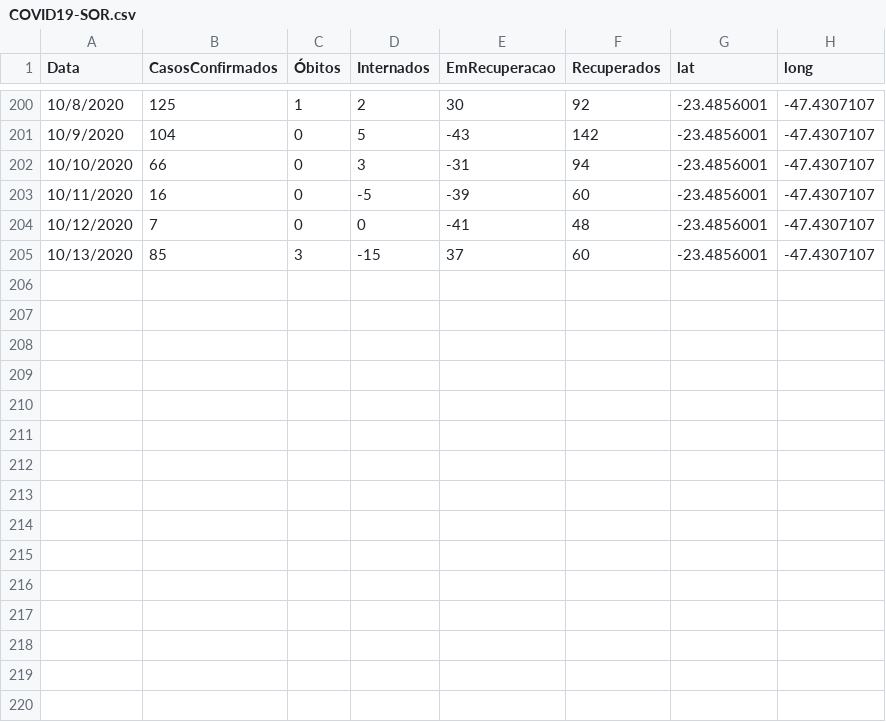
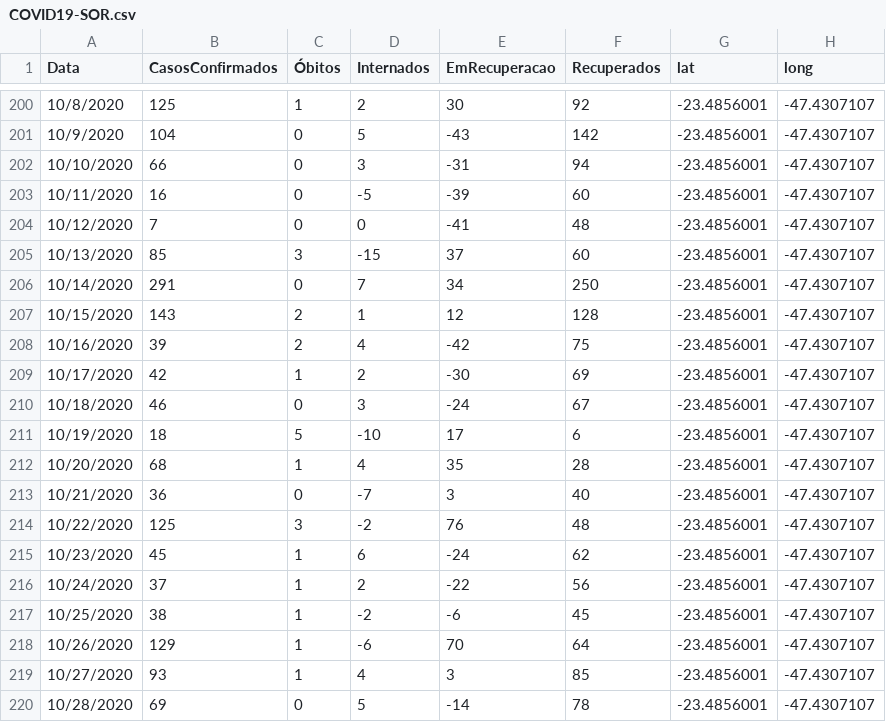
Before and after one commit to evertonenrico/covid-sor, a CSV file: COVID19-SOR.csv, drawn as a sheet; only a part is shown, gaps mark what is left out.

Commit message:
Update COVID19-SOR.csv

```diff
--- a/COVID19-SOR.csv
+++ b/COVID19-SOR.csv
@@ -205 +205,16 @@
 "10/13/2020","85","3","-15","37","60","-23.4856001","-47.4307107"
+"10/14/2020","291","0","7","34","250","-23.4856001","-47.4307107"
+"10/15/2020","143","2","1","12","128","-23.4856001","-47.4307107"
+"10/16/2020","39","2","4","-42","75","-23.4856001","-47.4307107"
+"10/17/2020","42","1","2","-30","69","-23.4856001","-47.4307107"
+"10/18/2020","46","0","3","-24","67","-23.4856001","-47.4307107"
+"10/19/2020","18","5","-10","17","6","-23.4856001","-47.4307107"
+"10/20/2020","68","1","4","35","28","-23.4856001","-47.4307107"
+"10/21/2020","36","0","-7","3","40","-23.4856001","-47.4307107"
+"10/22/2020","125","3","-2","76","48","-23.4856001","-47.4307107"
+"10/23/2020","45","1","6","-24","62","-23.4856001","-47.4307107"
+"10/24/2020","37","1","2","-22","56","-23.4856001","-47.4307107"
+"10/25/2020","38","1","-2","-6","45","-23.4856001","-47.4307107"
+"10/26/2020","129","1","-6","70","64","-23.4856001","-47.4307107"
+"10/27/2020","93","1","4","3","85","-23.4856001","-47.4307107"
+"10/28/2020","69","0","5","-14","78","-23.4856001","-47.4307107"
```
